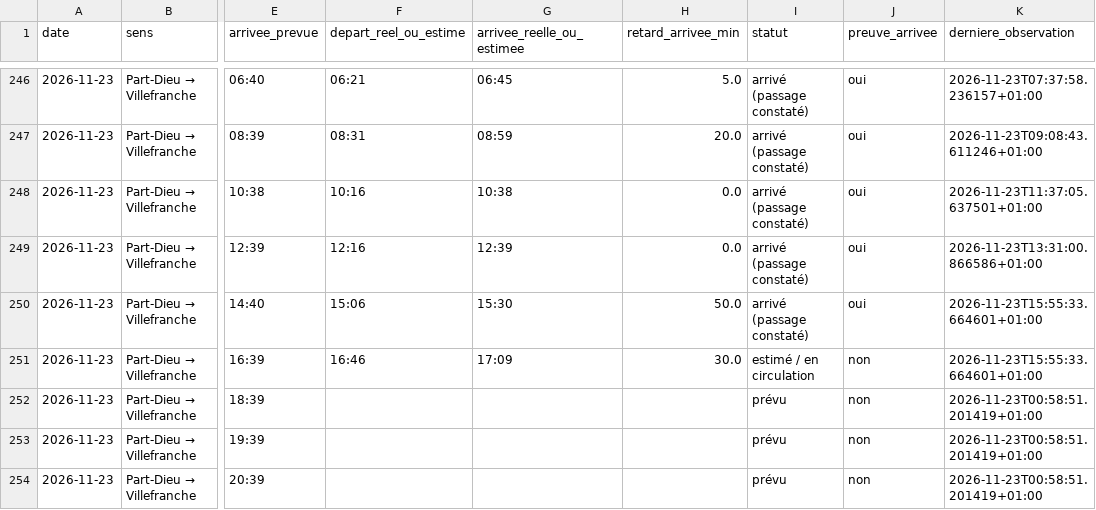
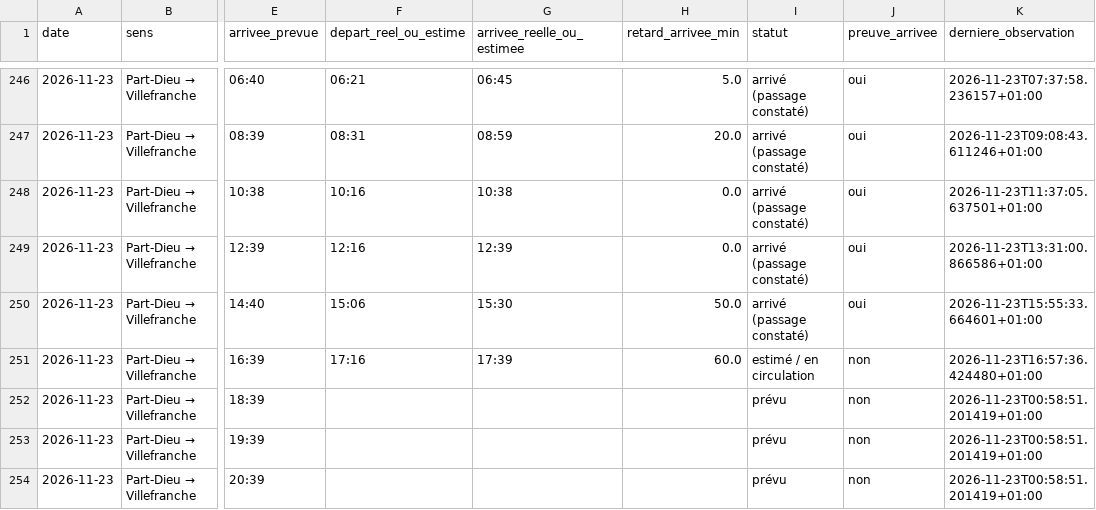
Before and after one commit to alexandretardy3-star/suivi-ter-villefranche-lyon, a CSV file: data/trains.csv, drawn as a sheet; only a part is shown, gaps mark what is left out; the diff covers the shown part only; the diff names each change by its address in the sheet, - before the commit and + after, or states it on an @@ line.

Commit message:
Mise à jour TER

```diff
--- a/data/trains.csv
+++ b/data/trains.csv
-F251 (depart_reel_ou_estime): 16:46
+F251 (depart_reel_ou_estime): 17:16
-G251 (arrivee_reelle_ou_estimee): 17:09
+G251 (arrivee_reelle_ou_estimee): 17:39
-H251 (retard_arrivee_min): 30.0
+H251 (retard_arrivee_min): 60.0
-K251 (derniere_observation): 2026-11-23T15:55:33.664601+01:00
+K251 (derniere_observation): 2026-11-23T16:57:36.424480+01:00
```
Also changed, not shown: 30 edited cells elsewhere in this file.
